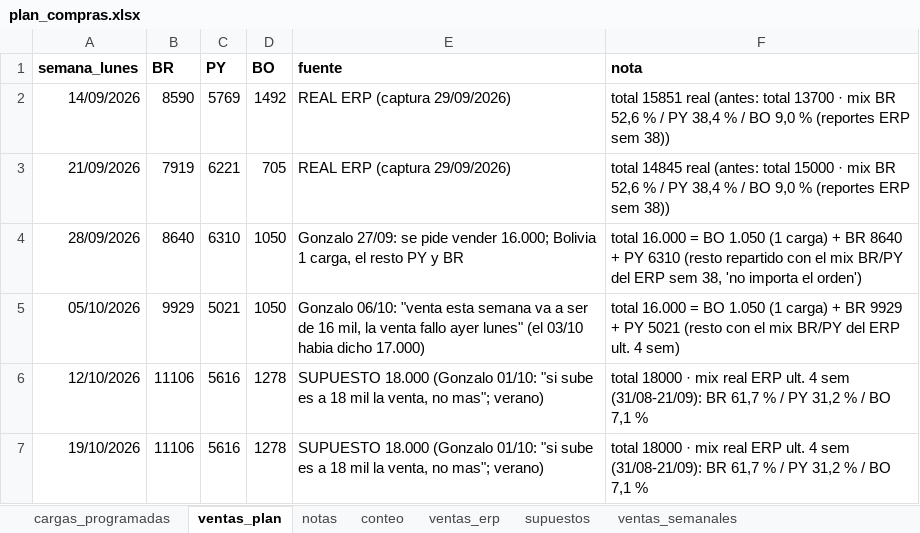
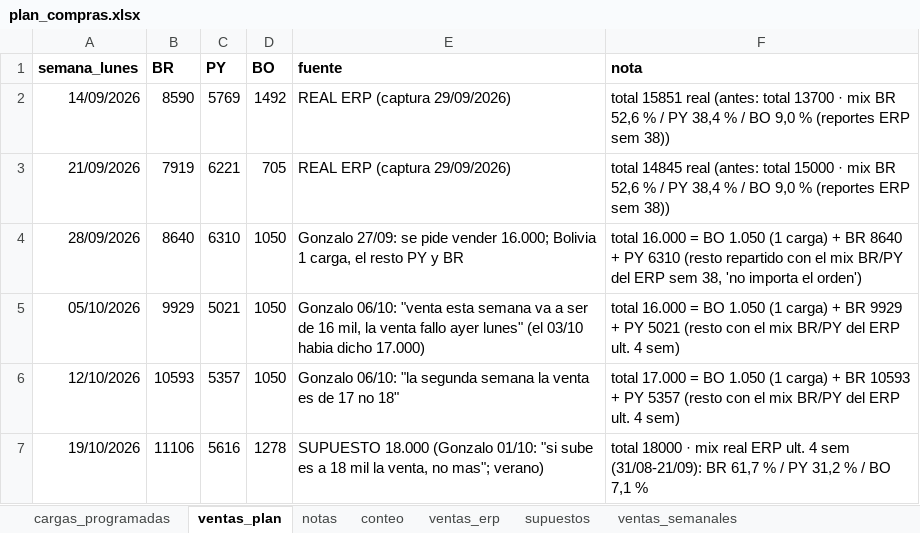
Before and after one commit to ingenieria-pepe/gonza_pepe, an Excel workbook: plan_compras/plan_compras.xlsx, sheet ventas_plan, drawn as a sheet; values as stored, in another font and other column widths than the file's, no borders; the diff names each change by its address in the sheet, - before the commit and + after, or states it on an @@ line.

```diff
--- a/plan_compras/plan_compras.xlsx (sheet ventas_plan)
+++ b/plan_compras/plan_compras.xlsx (sheet ventas_plan)
-B6 (BR): 11106
+B6 (BR): 10593
-C6 (PY): 5616
+C6 (PY): 5357
-D6 (BO): 1278
+D6 (BO): 1050
-E6 (fuente): SUPUESTO 18.000 (Gonzalo 01/10: "si sube es a 18 mil la venta, no mas"; verano)
+E6 (fuente): Gonzalo 06/10: "la segunda semana la venta es de 17 no 18"
-F6 (nota): total 18000 · mix real ERP ult. 4 sem (31/08-21/09): BR 61,7 % / PY 31,2 % / BO 7,1 %
+F6 (nota): total 17.000 = BO 1.050 (1 carga) + BR 10593 + PY 5357 (resto con el mix BR/PY del ERP ult. 4 sem)
```
Also changed, not shown: 3 other files.
